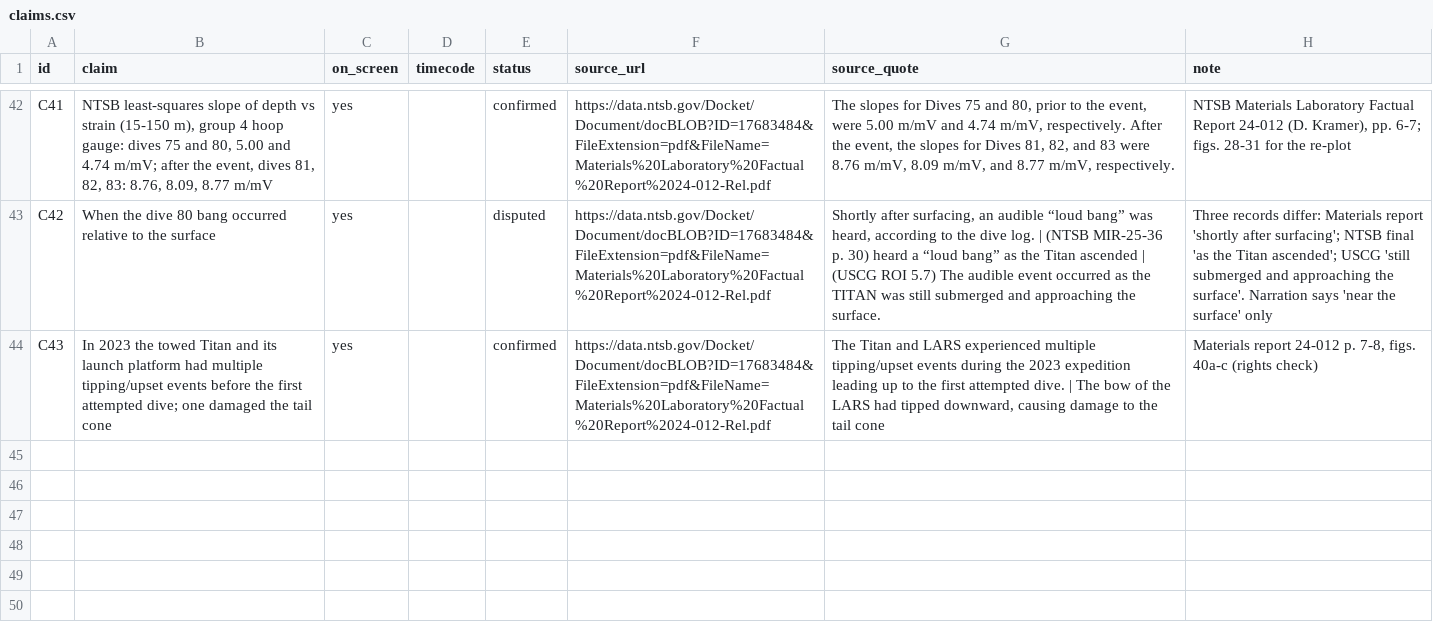
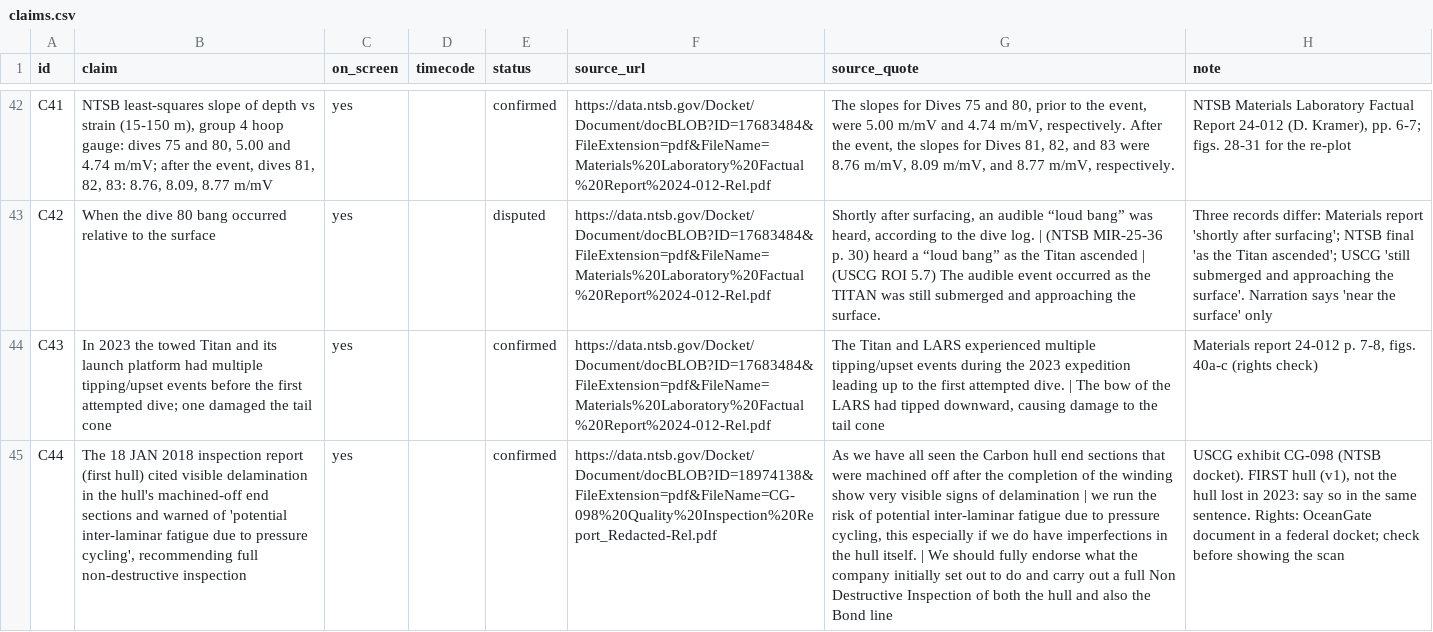
Before and after one commit to mkmk749278/Margin-of-Error, a CSV file: films/titan/claims.csv, drawn as a sheet; only a part is shown, gaps mark what is left out; the diff names each change by its address in the sheet, - before the commit and + after, or states it on an @@ line.

```diff
--- a/films/titan/claims.csv
+++ b/films/titan/claims.csv
+row 45: C44 | The 18 JAN 2018 inspection report (first hull) cited visible delamination in the hull's machined-off end sections and warned of 'potential inter-laminar fatigue due to pressure cycling', recommending full non-destructive inspection | yes |  | confirmed | https://data.ntsb.gov/Docket/Document/docBLOB?ID=18974138&FileExtension=pdf&FileName=CG-098%20Quality%20Inspection%20Report_Redacted-Rel.pdf | As we have all seen the Carbon hull end sections that were machined off after the completion of the winding show very visible signs of delamination | we run the risk of potential inter-laminar fatigue due to pressure cycling, this especially if we do have imperfections in the hull itself. | We should fully endorse what the company initially set out to do and carry out a full Non Destructive Inspection of both the hull and also the Bond line | USCG exhibit CG-098 (NTSB docket). FIRST hull (v1), not the hull lost in 2023: say so in the same sentence. Rights: OceanGate document in a federal docket; check before showing the scan
```
Also changed, not shown: 1 other file.
